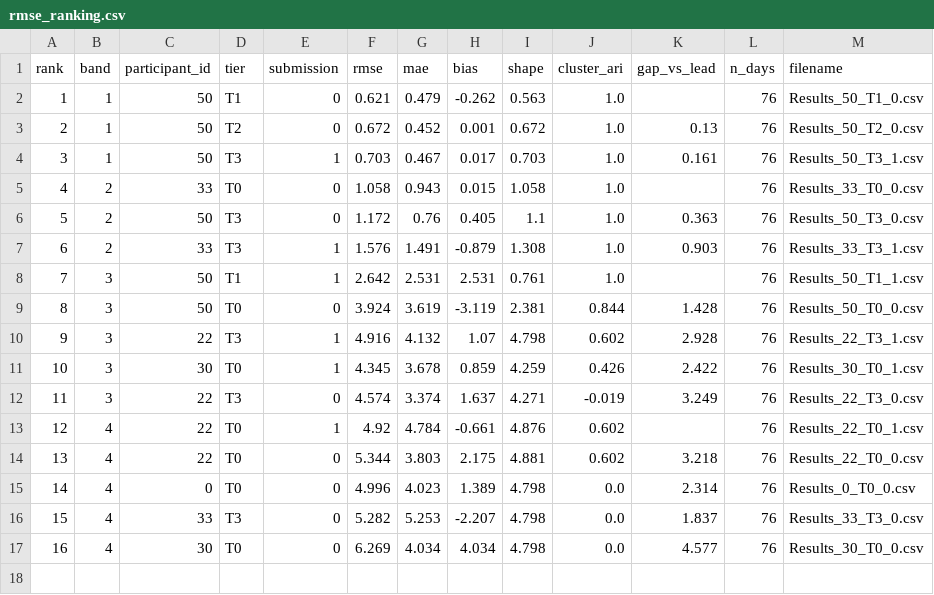
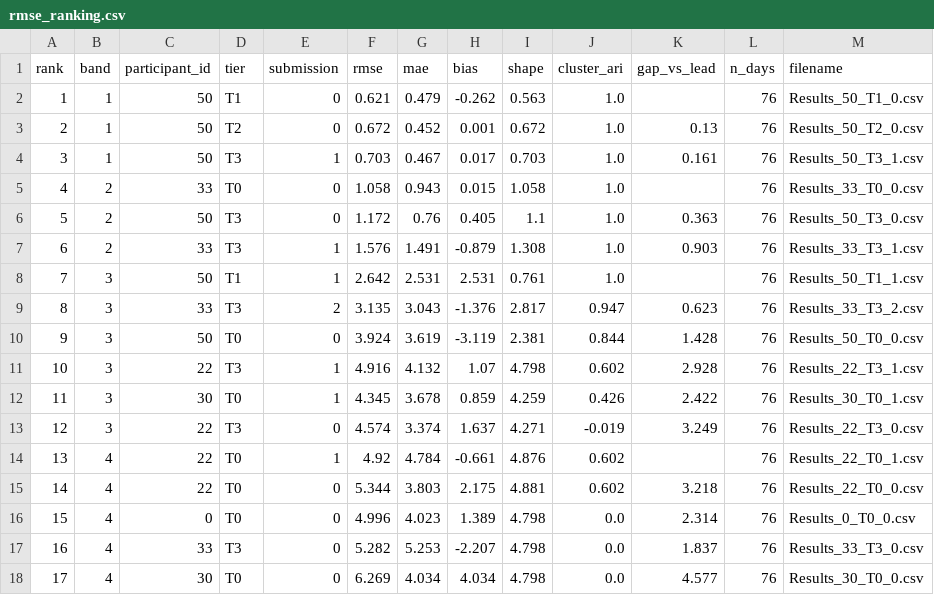
Before and after one commit to WeDoWind/NADARA-Static-Yaw-Misalignment-Submissions, a CSV file: docs/rmse_ranking.csv, drawn as a sheet; addresses are those after the commit; the diff names each change by its address in the sheet, - before the commit and + after, or states it on an @@ line.

Commit message:
Update leaderboards

```diff
--- a/docs/rmse_ranking.csv
+++ b/docs/rmse_ranking.csv
+row 9: 8 | 3 | 33 | T3 | 2 | 3.135 | 3.043 | -1.376 | 2.817 | 0.947 | 0.623 | 76 | Results_33_T3_2.csv
@@ column A (rank) renumbered from row 10 down @@
```
